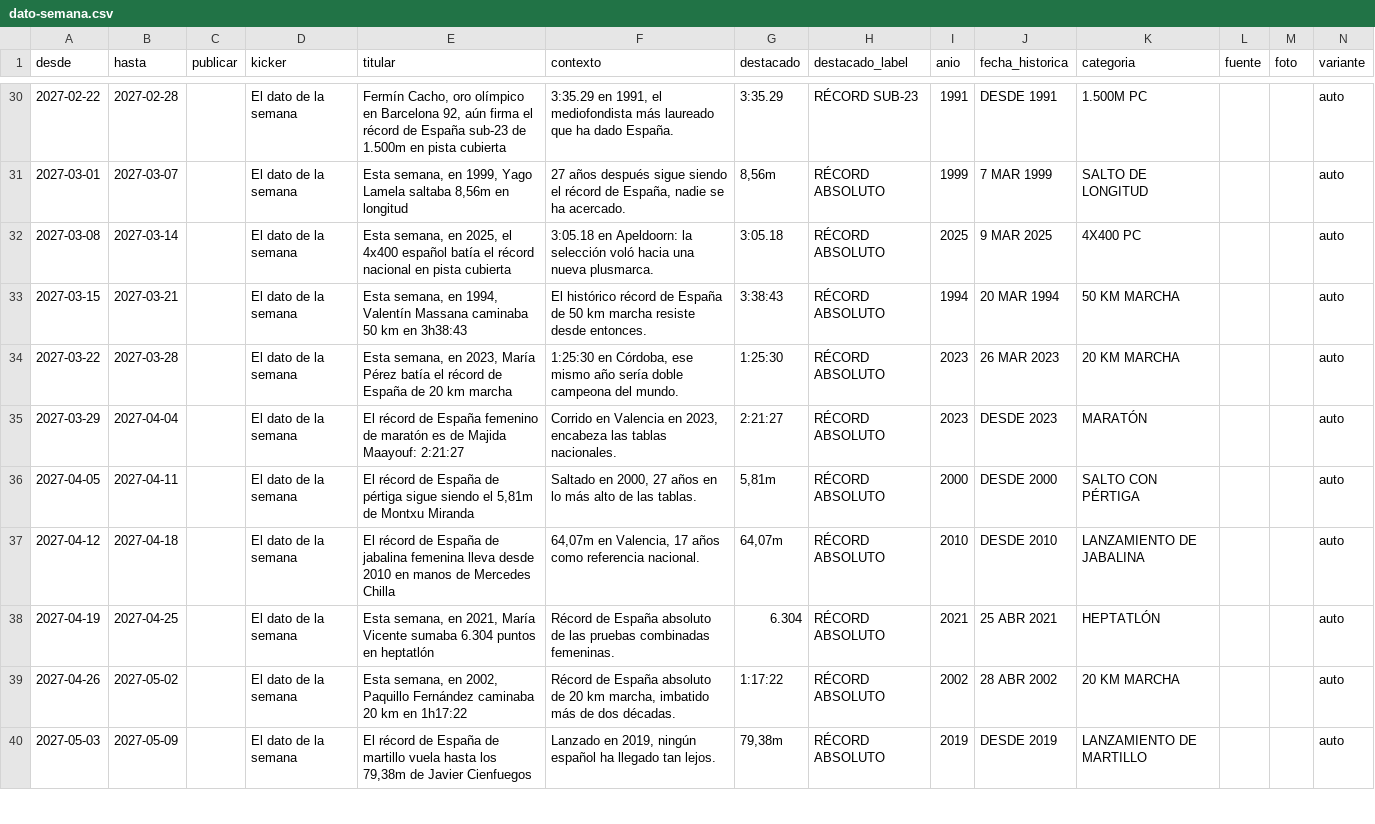
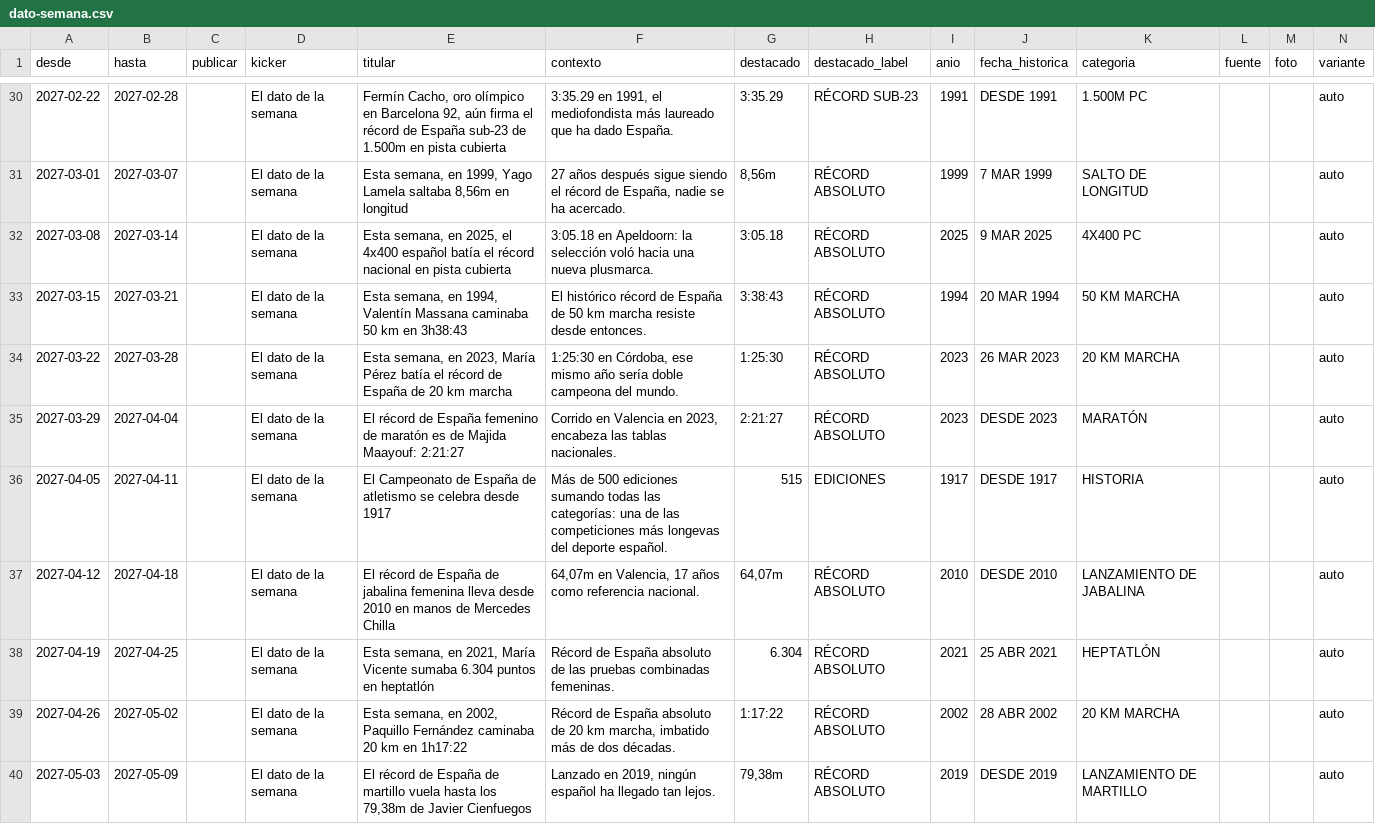
Before and after one commit to lanedata/lanedataweb, a CSV file: public/dato-semana.csv, drawn as a sheet; only a part is shown, gaps mark what is left out; the diff covers the shown part only.

Commit message:
Modify records in dato-semana.csv
Updated historical records in 'dato-semana.csv' to reflect new achievements and remove outdated information.

```diff
--- a/public/dato-semana.csv
+++ b/public/dato-semana.csv
@@ -35,3 +35,3 @@ desde;hasta;publicar;kicker;titular;contexto;destacado;destacado_label;anio;fech
 2027-03-29;2027-04-04;;El dato de la semana;El récord de España femenino de maratón es de Majida Maayouf: 2:21:27;Corrido en Valencia en 2023, encabeza las tablas nacionales.;2:21:27;RÉCORD ABSOLUTO;2023;DESDE 2023;MARATÓN;;;auto
-2027-04-05;2027-04-11;;El dato de la semana;El récord de España de pértiga sigue siendo el 5,81m de Montxu Miranda;Saltado en 2000, 27 años en lo más alto de las tablas.;5,81m;RÉCORD ABSOLUTO;2000;DESDE 2000;SALTO CON PÉRTIGA;;;auto
+2027-04-05;2027-04-11;;El dato de la semana;El Campeonato de España de atletismo se celebra desde 1917;Más de 500 ediciones sumando todas las categorías: una de las competiciones más longevas del deporte español.;515;EDICIONES;1917;DESDE 1917;HISTORIA;;;auto
 2027-04-12;2027-04-18;;El dato de la semana;El récord de España de jabalina femenina lleva desde 2010 en manos de Mercedes Chilla;64,07m en Valencia, 17 años como referencia nacional.;64,07m;RÉCORD ABSOLUTO;2010;DESDE 2010;LANZAMIENTO DE JABALINA;;;auto
```
Also changed, not shown: 20 edited cells elsewhere in this file.
